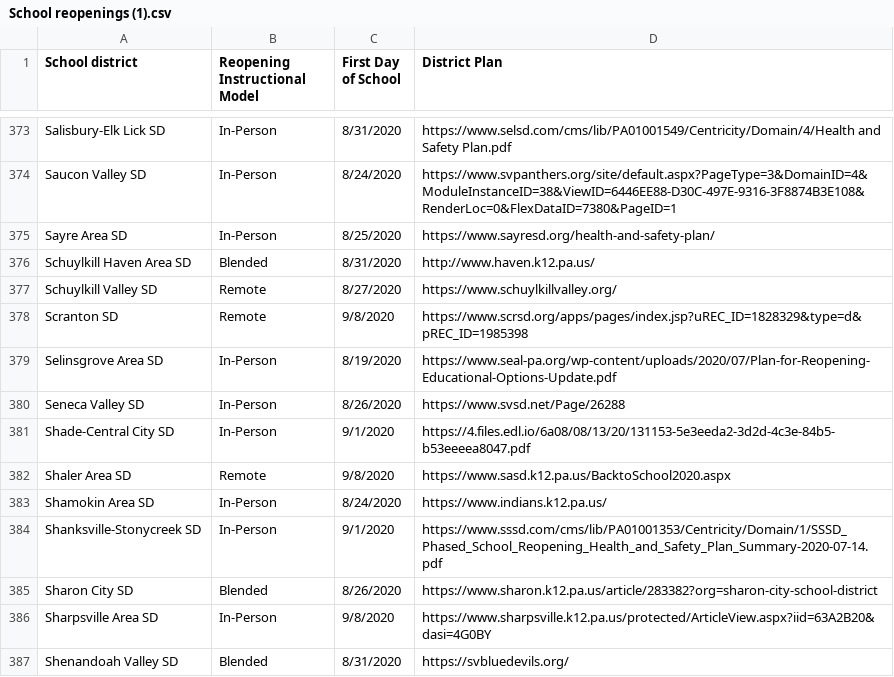
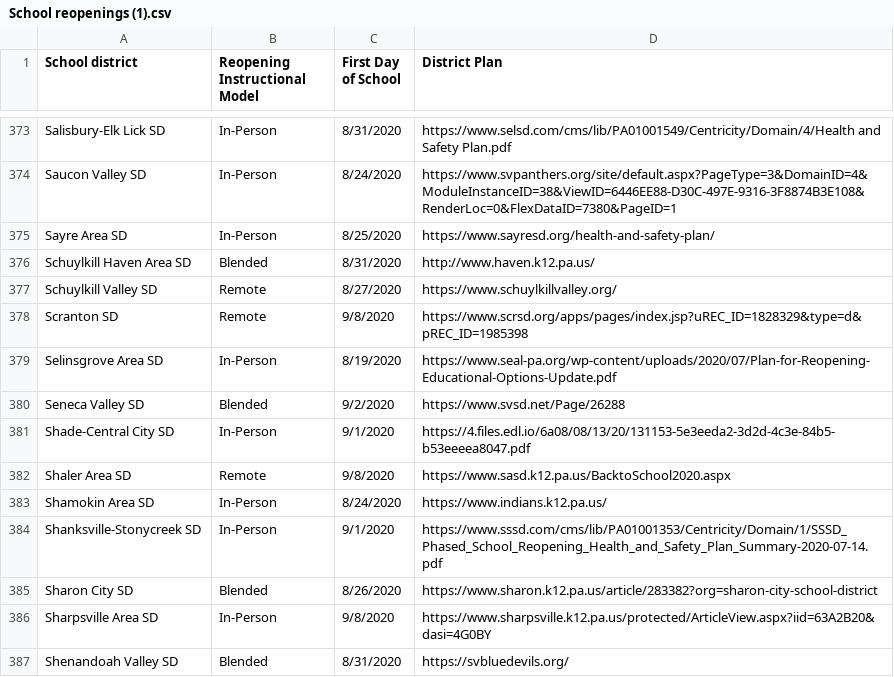
Before and after one commit to samzern/paschoolreopen, a CSV file: School reopenings (1).csv, drawn as a sheet; only a part is shown, gaps mark what is left out.

Commit message:
Update School reopenings (1).csv

```diff
--- a/School reopenings (1).csv
+++ b/School reopenings (1).csv
@@ -379,3 +379,3 @@ Scranton SD,Remote,9/8/2020,https://www.scrsd.org/apps/pages/index.jsp?uREC_ID=1
 Selinsgrove Area SD,In-Person,8/19/2020,https://www.seal-pa.org/wp-content/uploads/2020/07/Plan-for-Reopening-Educational-Options-Update.pdf,,
-Seneca Valley SD,In-Person,8/26/2020,https://www.svsd.net/Page/26288,,
+Seneca Valley SD,Blended,9/2/2020,https://www.svsd.net/Page/26288,,
 Shade-Central City SD,In-Person,9/1/2020,https://4.files.edl.io/6a08/08/13/20/131153-5e3eeda2-3d2d-4c3e-84b5-b53eeeea8047.pdf,,
```
